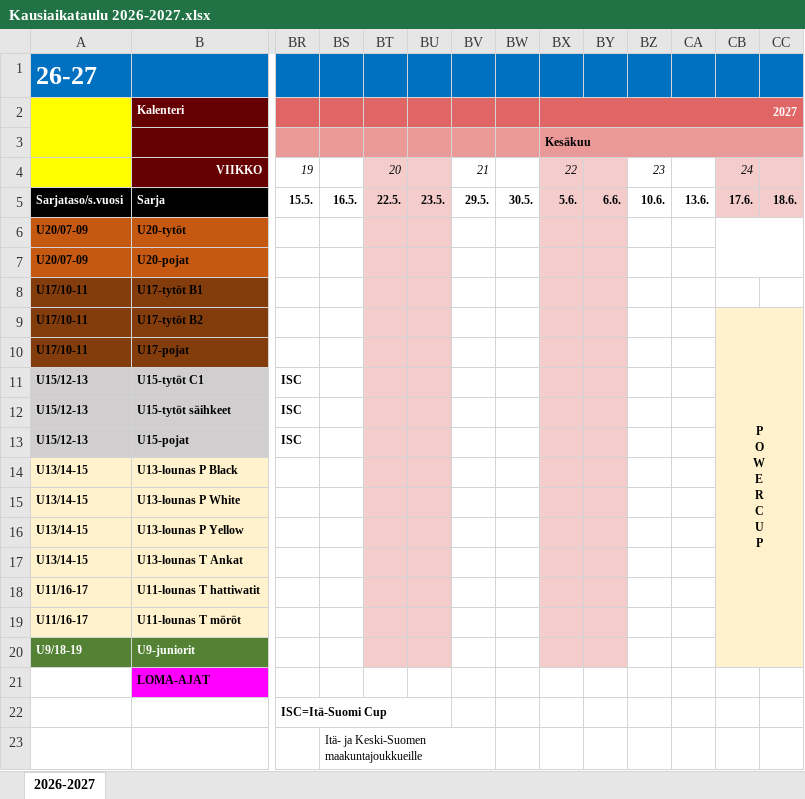
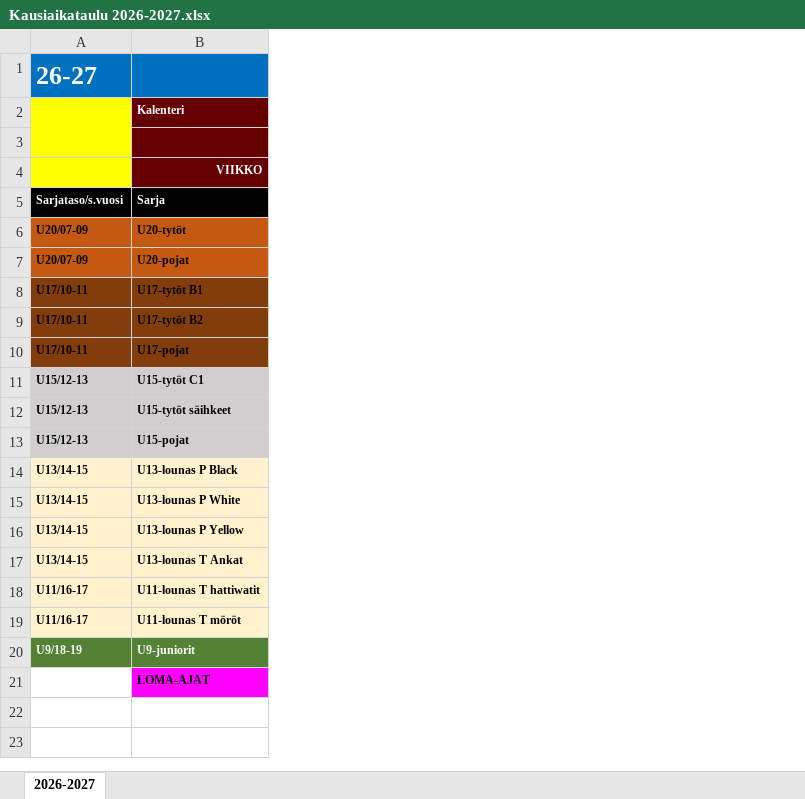
Before and after one commit to jkatoper/joukkueet, an Excel workbook: Kausiaikataulu 2026-2027.xlsx, sheet 2026-2027, drawn as a sheet; only a part is shown, gaps mark what is left out; values as stored, in another font and other column widths than the file's, no borders; charts and pictures not drawn; rows hold the shown columns only; ↵ is a line break in a cell; the diff covers the shown part only; the diff names each change by its address in the sheet, - before the commit and + after, or states it on an @@ line.

Commit message:
extra columns removed

```diff
--- a/Kausiaikataulu 2026-2027.xlsx (sheet 2026-2027)
+++ b/Kausiaikataulu 2026-2027.xlsx (sheet 2026-2027)
-column BR, rows 4-22: 19 | 15.5. |  |  |  |  |  | ISC | ISC | ISC |  |  |  |  |  |  |  |  | ISC=Itä-Suomi Cup
-column BS, row 5: 16.5.
-column BT, rows 4-5: 20 | 22.5.
-column BU, row 5: 23.5.
-column BV, rows 4-5: 21 | 29.5.
-column BW, row 5: 30.5.
-column BX, rows 2-5: 2027 | Kesäkuu | 22 | 5.6.
-column BY, row 5: 6.6.
-column BZ, rows 4-5: 23 | 10.6.
-column CA, row 5: 13.6.
-column CB, rows 4-9: 24 | 17.6. |  |  |  | P ↵ O ↵ W ↵ E ↵ R ↵ C ↵ U ↵ P
-column CC, row 5: 18.6.
-row 23:  |  |  | Itä- ja Keski-Suomen maakuntajoukkueille
```
Also changed, not shown: 22 removed columns elsewhere in this sheet, 3 other files.
